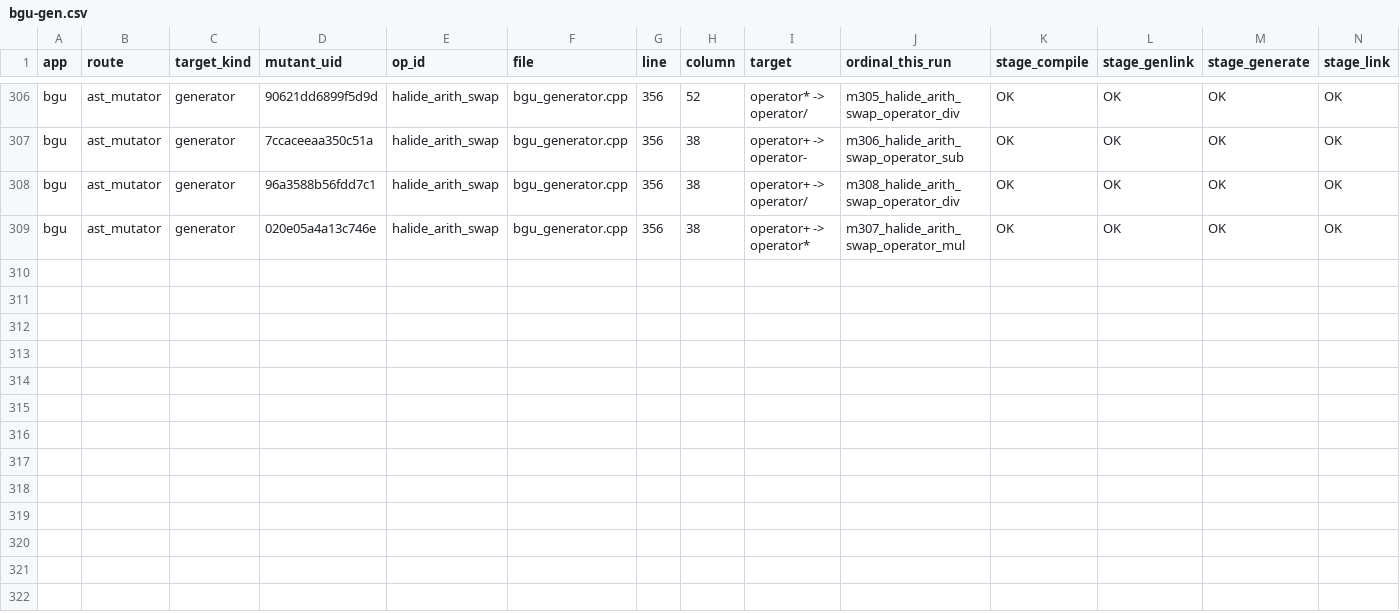
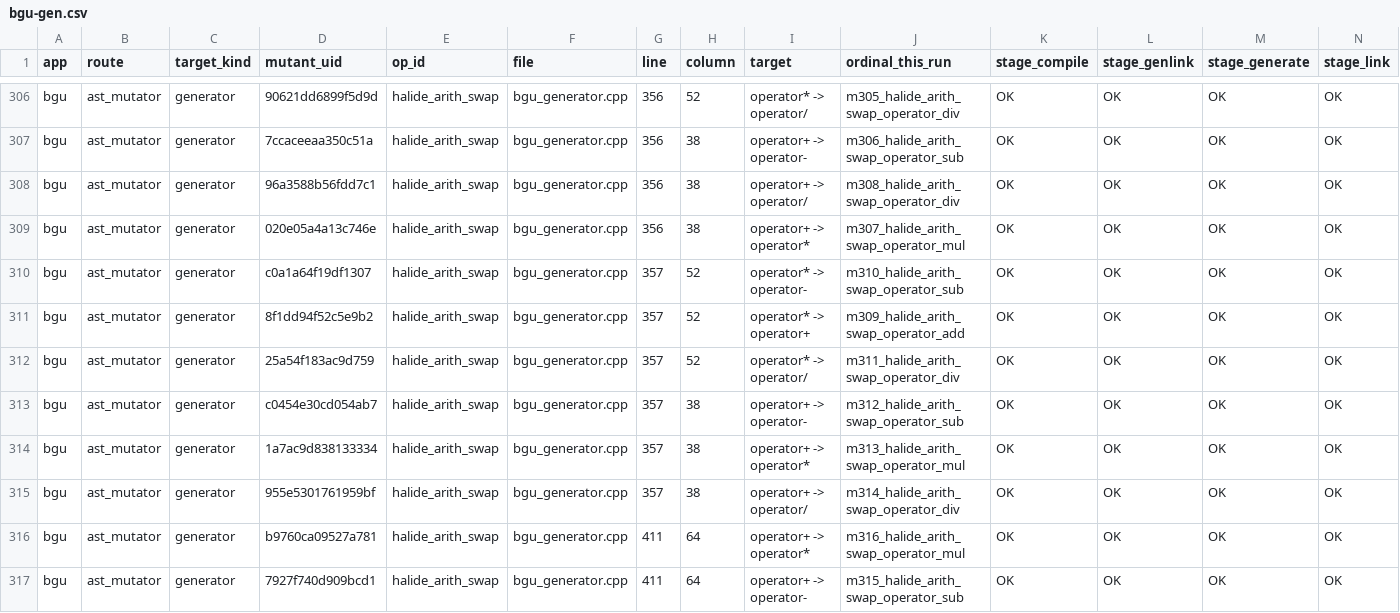
Before and after one commit to ardier/Halide-mutation, a CSV file: mutation/ast-generator-route/results/bgu-gen.csv, drawn as a sheet; only a part is shown, gaps mark what is left out; rows hold the shown columns only; the diff names each change by its address in the sheet, - before the commit and + after, or states it on an @@ line.

Commit message:
mutation: incremental snapshot
Committed automatically as results land, so nothing sits only on
/mnt/scratch1. Sweeps still running: 2.

Per app (M = points identified at emit time, from the run log,
not from the rows written, so a PARTIAL is reported as partial
rather than as a smaller complete run):

  bgu                      generator   PARTIAL   316 of 439 evaluated, 293 run, 293 killed, 23 equivalent
  bilateral_grid           generator   COMPLETE  191 of 191 evaluated, 191 run, 190 killed, 0 equivalent
  blur                     generator   COMPLETE  30 of 30 evaluated, 30 run, 30 killed, 0 equivalent
  conv_layer               generator   COMPLETE  9 of 9 evaluated, 9 run, 9 killed, 0 equivalent
  depthwise_separable_conv generator   COMPLETE  77 of 77 evaluated, 76 run, 65 killed, 1 equivalent
  harris                   generator   COMPLETE  231 of 231 evaluated, 231 run, 231 killed, 0 equivalent
  hist                     generator   COMPLETE  90 of 90 evaluated, 90 run, 90 killed, 0 equivalent
  iir_blur                 generator   COMPLETE  39 of 39 evaluated, 39 run, 37 killed, 0 equivalent
  interpolate              generator   COMPLETE  117 of 117 evaluated, 115 run, 107 killed, 2 equivalent
  lens_blur                generator   COMPLETE  253 of 253 evaluated, 253 run, 85 killed, 0 equivalent
  local_laplacian          generator   COMPLETE  243 of 243 evaluated, 243 run, 238 killed, 0 equivalent
  max_filter               generator   COMPLETE  62 of 62 evaluated, 60 run, 55 killed, 2 equivalent
  nl_means                 generator   COMPLETE  55 of 55 evaluated, 55 run, 55 killed, 0 equivalent
  stencil_chain            generator   COMPLETE  12 of 12 evaluated, 8 run, 8 killed, 0 equivalent
  unsharp                  generator   COMPLETE  135 of 135 evaluated, 135 run, 135 killed, 0 equivalent
  fft                      emitted C++ COMPLETE  2247 of 2247 evaluated, 1521 run, 860 killed, 690 equivalent
  resize                   emitted C++ COMPLETE  8435 of 8435 evaluated, 7601 run, 1150 killed, 739 equivalent
  wavelet                  emitted C++ COMPLETE  1524 of 1524 evaluated, 1214 run, 306 killed, 274 equivalent

  TOTAL  14066 of 14189 points evaluated, 12164 run, 3944 killed, 1731 proven equivalent

Rows are streamed one per mutant and flushed, so every
PARTIAL file above is valid as far as it goes.

```diff
--- a/mutation/ast-generator-route/results/bgu-gen.csv
+++ b/mutation/ast-generator-route/results/bgu-gen.csv
+row 310: bgu | ast_mutator | generator | c0a1a64f19df1307 | halide_arith_swap | bgu_generator.cpp | 357 | 52 | operator* -> operator- | m310_halide_arith_swap_operator_sub | OK | OK | OK | OK
+row 311: bgu | ast_mutator | generator | 8f1dd94f52c5e9b2 | halide_arith_swap | bgu_generator.cpp | 357 | 52 | operator* -> operator+ | m309_halide_arith_swap_operator_add | OK | OK | OK | OK
+row 312: bgu | ast_mutator | generator | 25a54f183ac9d759 | halide_arith_swap | bgu_generator.cpp | 357 | 52 | operator* -> operator/ | m311_halide_arith_swap_operator_div | OK | OK | OK | OK
+row 313: bgu | ast_mutator | generator | c0454e30cd054ab7 | halide_arith_swap | bgu_generator.cpp | 357 | 38 | operator+ -> operator- | m312_halide_arith_swap_operator_sub | OK | OK | OK | OK
+row 314: bgu | ast_mutator | generator | 1a7ac9d838133334 | halide_arith_swap | bgu_generator.cpp | 357 | 38 | operator+ -> operator* | m313_halide_arith_swap_operator_mul | OK | OK | OK | OK
+row 315: bgu | ast_mutator | generator | 955e5301761959bf | halide_arith_swap | bgu_generator.cpp | 357 | 38 | operator+ -> operator/ | m314_halide_arith_swap_operator_div | OK | OK | OK | OK
+row 316: bgu | ast_mutator | generator | b9760ca09527a781 | halide_arith_swap | bgu_generator.cpp | 411 | 64 | operator+ -> operator* | m316_halide_arith_swap_operator_mul | OK | OK | OK | OK
+row 317: bgu | ast_mutator | generator | 7927f740d909bcd1 | halide_arith_swap | bgu_generator.cpp | 411 | 64 | operator+ -> operator- | m315_halide_arith_swap_operator_sub | OK | OK | OK | OK
```
Also changed, not shown: mutation/ast-generator-route/results/SUMMARY.csv, 2 other files.
